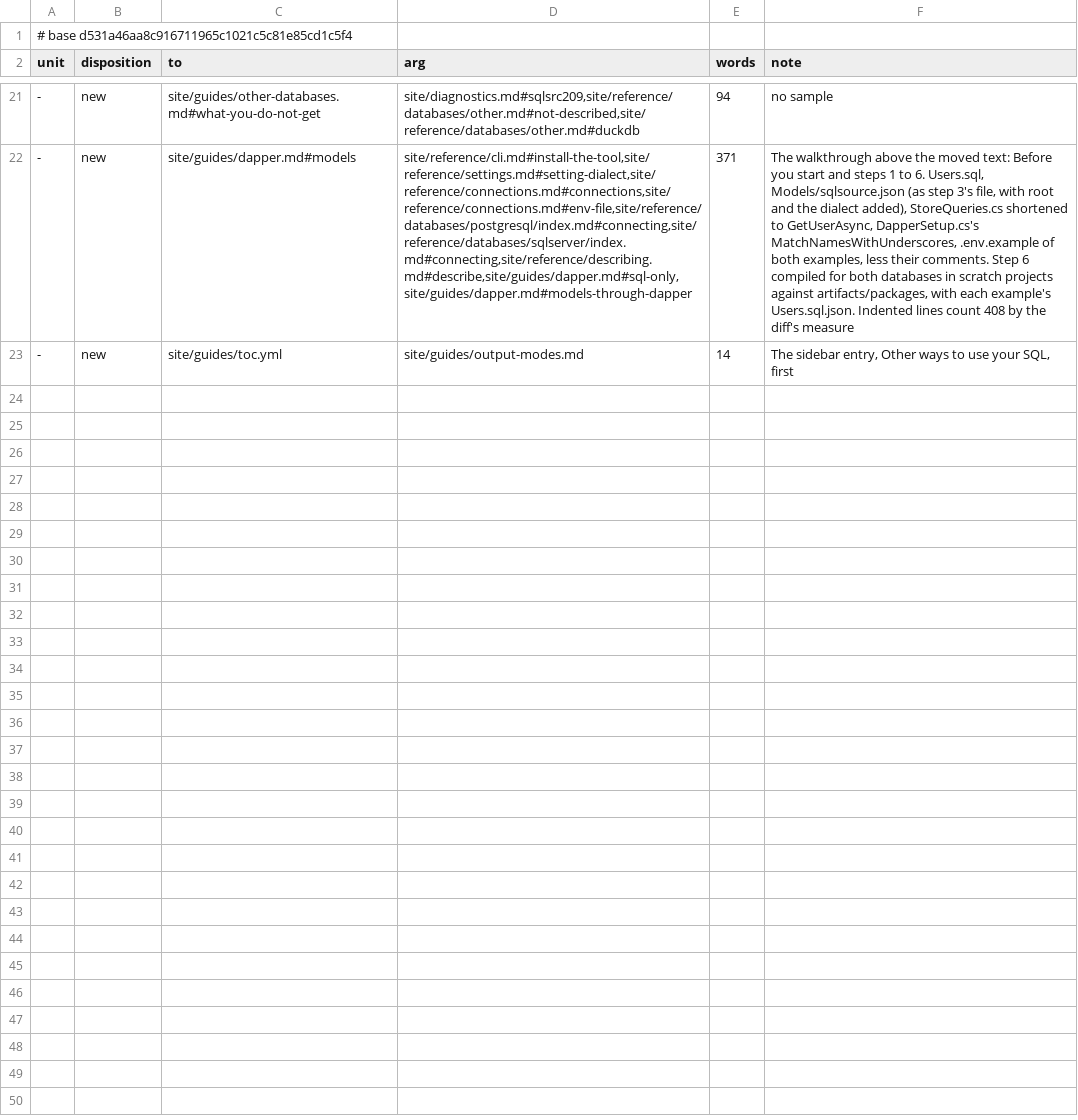
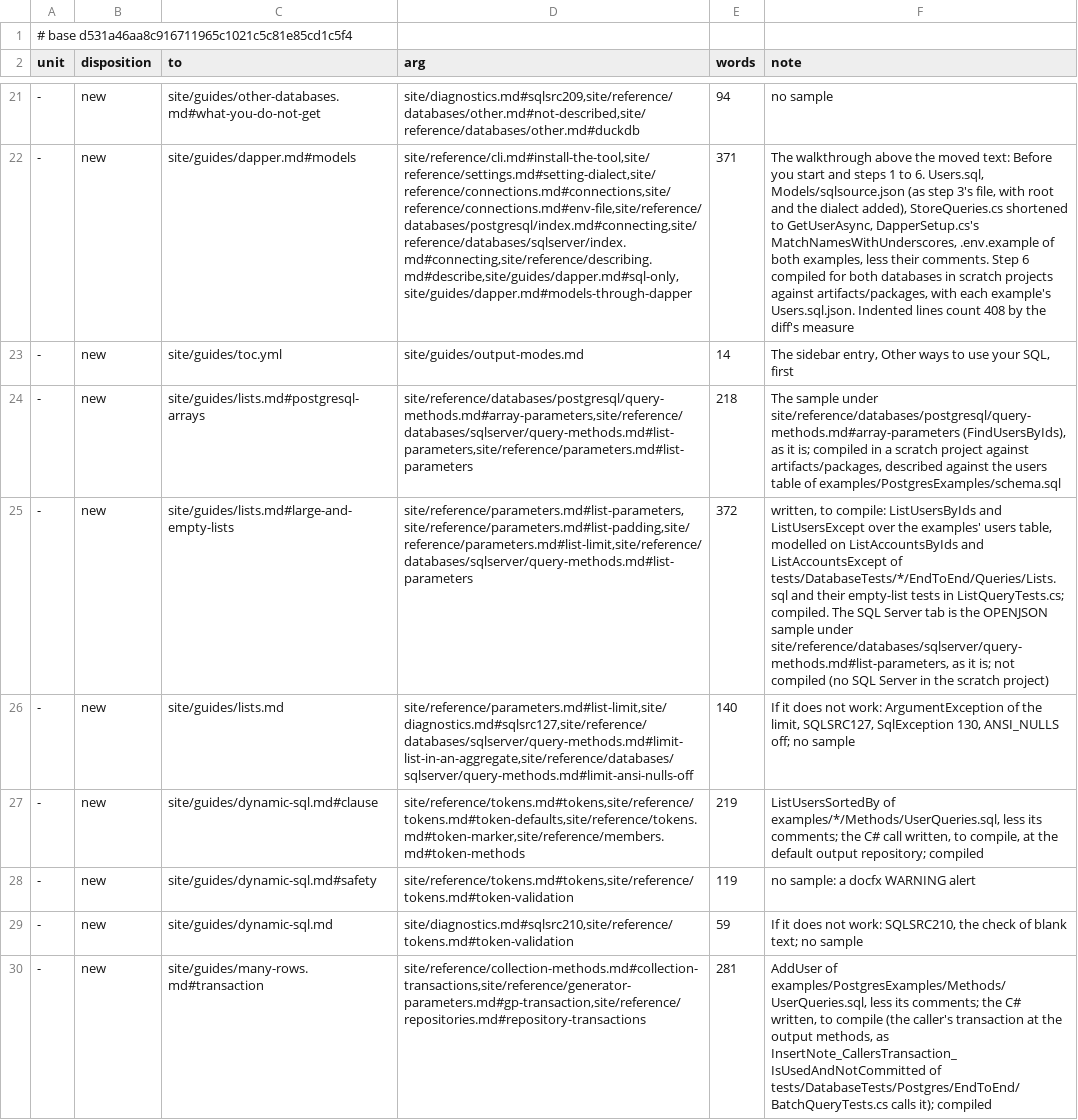
Before and after one commit to mbcrawfo/SqlSource, a TSV file: docs/superpowers/specs/2026-11-12-docs-overhaul/ledger/phase-09.tsv, drawn as a sheet; only a part is shown, gaps mark what is left out; the diff covers the shown part only; the diff names each change by its address in the sheet, - before the commit and + after, or states it on an @@ line.

```diff
--- a/docs/superpowers/specs/2026-11-12-docs-overhaul/ledger/phase-09.tsv
+++ b/docs/superpowers/specs/2026-11-12-docs-overhaul/ledger/phase-09.tsv
+row 24: - | new | site/guides/lists.md#postgresql-arrays | site/reference/databases/postgresql/query-methods.md#array-parameters,site/reference/databases/sqlserver/query-methods.md#list-parameters,site/reference/parameters.md#list-parameters | 218 | The sample under site/reference/databases/postgresql/query-methods.md#array-parameters (FindUsersByIds), as it is; compiled in a scratch project against artifacts/packages, described against the users table of examples/PostgresExamples/schema.sql
+row 25: - | new | site/guides/lists.md#large-and-empty-lists | site/reference/parameters.md#list-parameters,site/reference/parameters.md#list-padding,site/reference/parameters.md#list-limit,site/reference/databases/sqlserver/query-methods.md#list-parameters | 372 | written, to compile: ListUsersByIds and ListUsersExcept over the examples' users table, modelled on ListAccountsByIds and ListAccountsExcept of tests/DatabaseTests/*/EndToEnd/Queries/Lists.sql and their empty-list tests in ListQueryTests.cs; compiled. The SQL Server tab is the OPENJSON sample under site/reference/databases/sqlserver/query-methods.md#list-parameters, as it is; not compiled (no SQL Server in the scratch project)
+row 26: - | new | site/guides/lists.md | site/reference/parameters.md#list-limit,site/diagnostics.md#sqlsrc127,site/reference/databases/sqlserver/query-methods.md#limit-list-in-an-aggregate,site/reference/databases/sqlserver/query-methods.md#limit-ansi-nulls-off | 140 | If it does not work: ArgumentException of the limit, SQLSRC127, SqlException 130, ANSI_NULLS off; no sample
+row 27: - | new | site/guides/dynamic-sql.md#clause | site/reference/tokens.md#tokens,site/reference/tokens.md#token-defaults,site/reference/tokens.md#token-marker,site/reference/members.md#token-methods | 219 | ListUsersSortedBy of examples/*/Methods/UserQueries.sql, less its comments; the C# call written, to compile, at the default output repository; compiled
+row 28: - | new | site/guides/dynamic-sql.md#safety | site/reference/tokens.md#tokens,site/reference/tokens.md#token-validation | 119 | no sample: a docfx WARNING alert
+row 29: - | new | site/guides/dynamic-sql.md | site/diagnostics.md#sqlsrc210,site/reference/tokens.md#token-validation | 59 | If it does not work: SQLSRC210, the check of blank text; no sample
+row 30: - | new | site/guides/many-rows.md#transaction | site/reference/collection-methods.md#collection-transactions,site/reference/generator-parameters.md#gp-transaction,site/reference/repositories.md#repository-transactions | 281 | AddUser of examples/PostgresExamples/Methods/UserQueries.sql, less its comments; the C# written, to compile (the caller's transaction at the output methods, as InsertNote_CallersTransaction_IsUsedAndNotCommitted of tests/DatabaseTests/Postgres/EndToEnd/BatchQueryTests.cs calls it); compiled
```
Also changed, not shown: 6 added rows elsewhere in this file, 5 other files.
